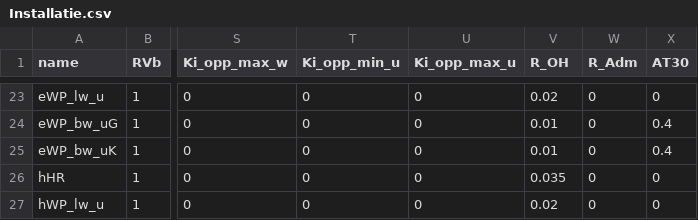
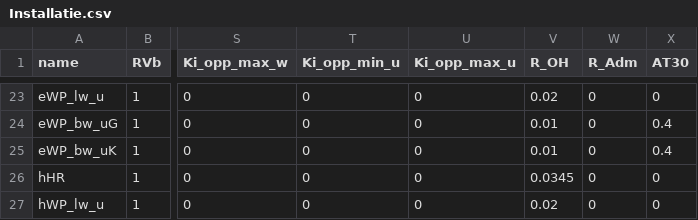
Before and after one commit to pbl-nl/model-vesta-public, a CSV file: installaties/Installatie.csv, drawn as a sheet; only a part is shown, gaps mark what is left out; the diff names each change by its address in the sheet, - before the commit and + after, or states it on an @@ line.

Commit message:
onderhoudspercentage hHR van 0.035 naar 0.0345

```diff
--- a/installaties/Installatie.csv
+++ b/installaties/Installatie.csv
-V26 (R_OH): 0.035
+V26 (R_OH): 0.0345
```
